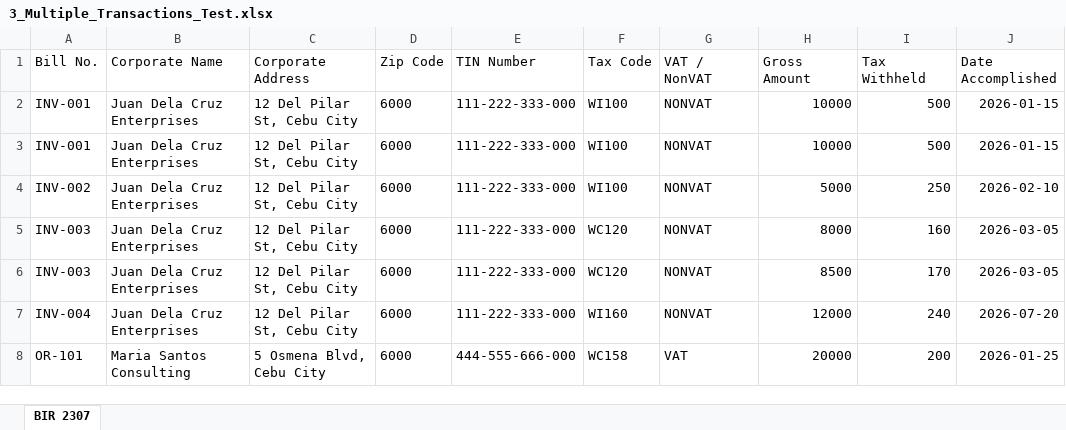
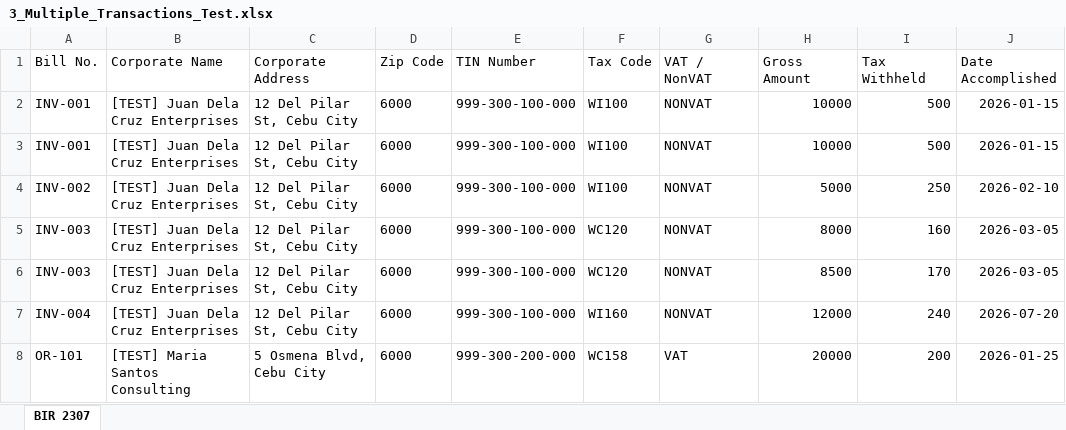
Before and after one commit to wilu-git/bir2307-app, an Excel workbook: sample_data/3_Multiple_Transactions_Test.xlsx, sheet BIR 2307, drawn as a sheet; values as stored, in another font and other column widths than the file's, no borders; the diff names each change by its address in the sheet, - before the commit and + after, or states it on an @@ line.

```diff
--- a/sample_data/3_Multiple_Transactions_Test.xlsx (sheet BIR 2307)
+++ b/sample_data/3_Multiple_Transactions_Test.xlsx (sheet BIR 2307)
-B2:B7 (Corporate Name): Juan Dela Cruz Enterprises
+B2:B7 (Corporate Name): [TEST] Juan Dela Cruz Enterprises
-E2:E7 (TIN Number): 111-222-333-000
+E2:E7 (TIN Number): 999-300-100-000
-B8 (Corporate Name): Maria Santos Consulting
+B8 (Corporate Name): [TEST] Maria Santos Consulting
-E8 (TIN Number): 444-555-666-000
+E8 (TIN Number): 999-300-200-000
```
Also changed, not shown: sample_data/1_Standard_Format.xlsx, sample_data/2_Alternate_Header_Format.xlsx, 3 other files.
